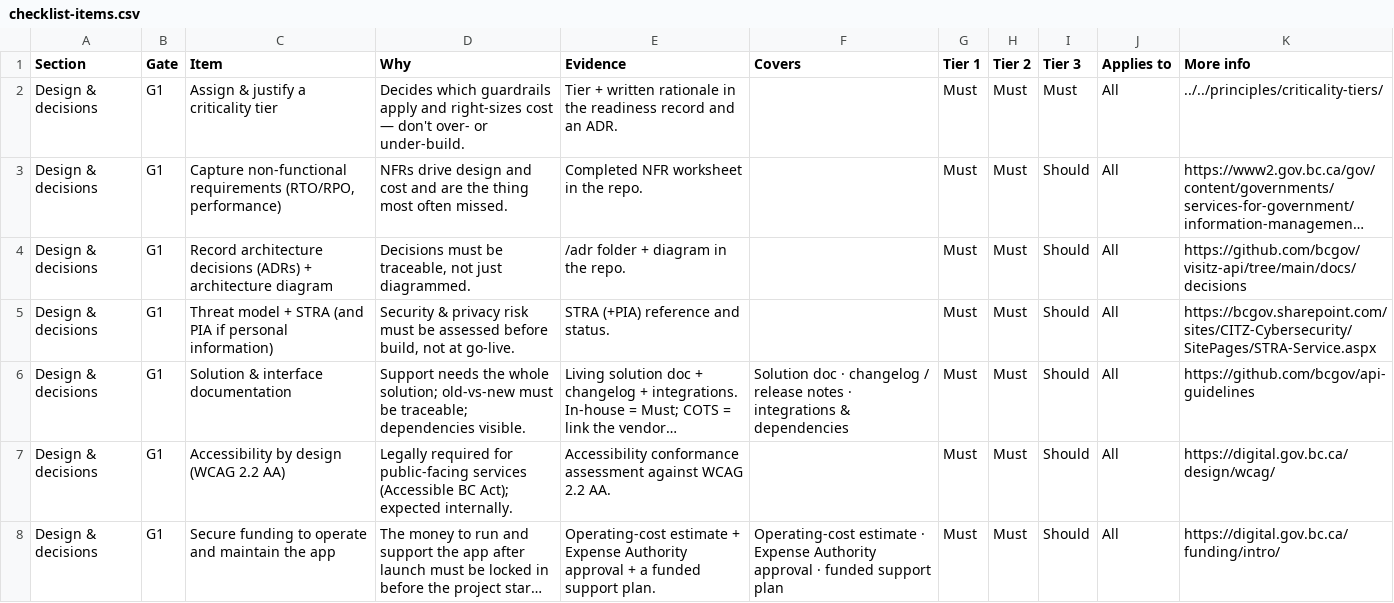
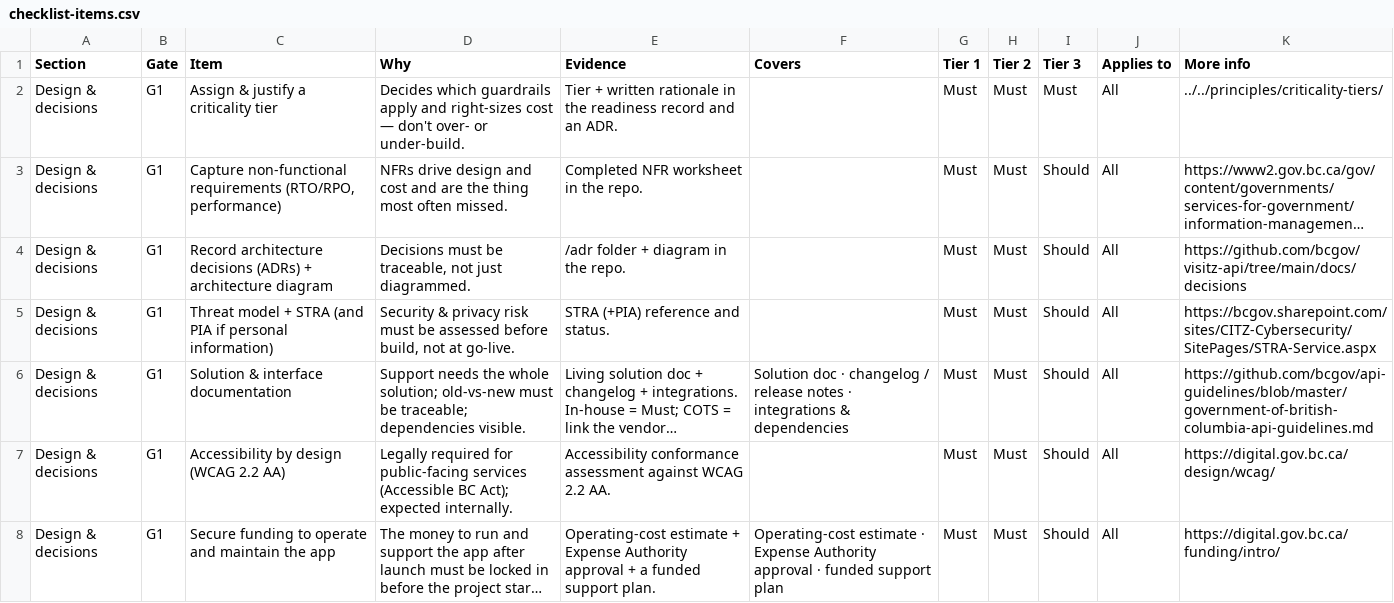
Before and after one commit to bcgov/app-readiness-framework, a CSV file: docs/checklist/checklist-items.csv, drawn as a sheet; only a part is shown; long unchanged cells end in …; the diff names each change by its address in the sheet, - before the commit and + after, or states it on an @@ line.

Commit message:
Point Solution & interface docs link to the actual API guidelines document, not the repo root

```diff
--- a/docs/checklist/checklist-items.csv
+++ b/docs/checklist/checklist-items.csv
-K6 (More info): https://github.com/bcgov/api-guidelines
+K6 (More info): https://github.com/bcgov/api-guidelines/blob/master/government-of-british-columbia-api-guidelines.md
```
